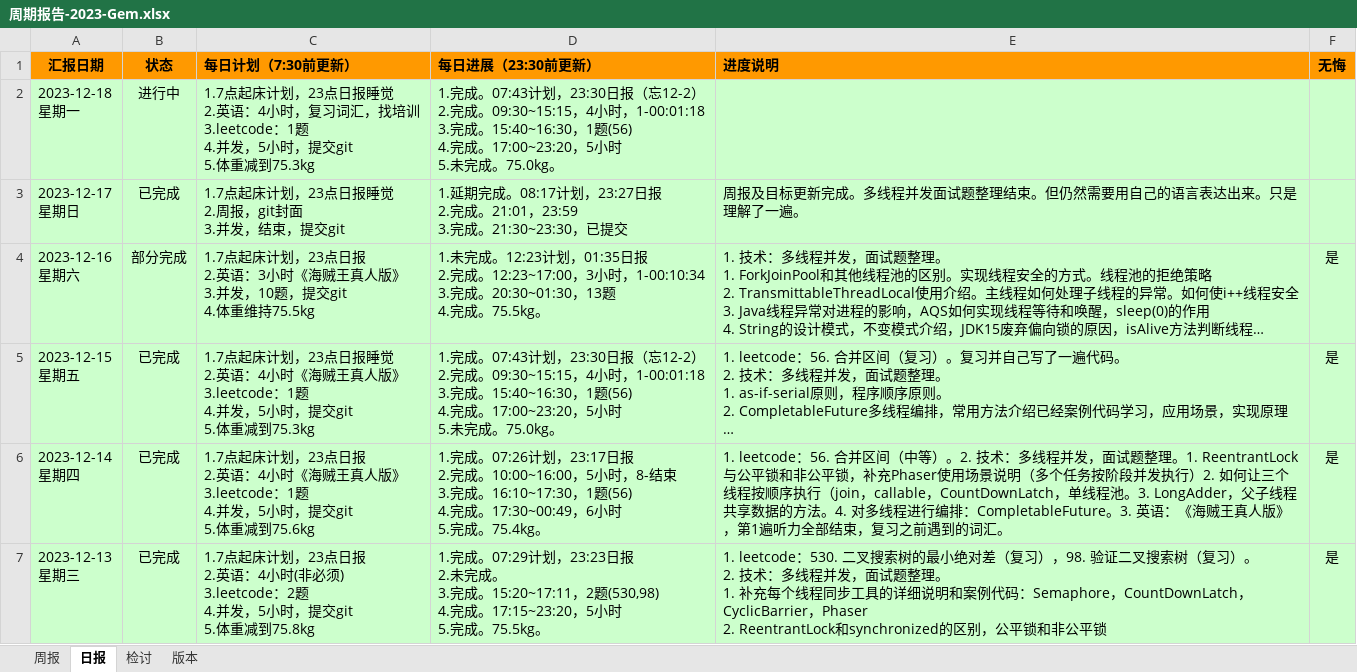
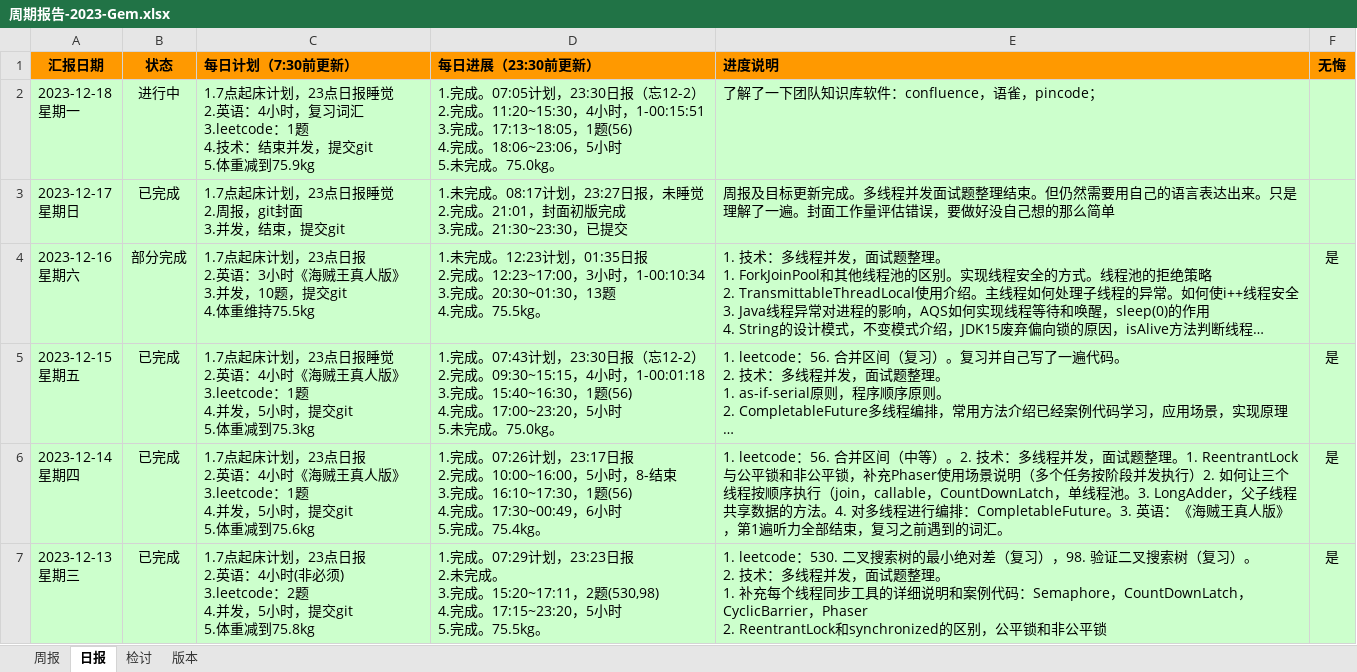
Before and after one commit to namelessmyth/beFreeCoder, an Excel workbook: docs/report/周期报告-2023-Gem.xlsx, sheet 日报, drawn as a sheet; only a part is shown; long unchanged cells end in …; values as stored, in another font and other column widths than the file's, no borders; conditional formats not drawn; ↵ is a line break in a cell; the diff names each change by its address in the sheet, - before the commit and + after, or states it on an @@ line.

```diff
--- a/docs/report/周期报告-2023-Gem.xlsx (sheet 日报)
+++ b/docs/report/周期报告-2023-Gem.xlsx (sheet 日报)
-C2 (每日计划（7:30前更新）): …复习词汇，找培训 ↵ 3.leetcode：1题 ↵ 4.并发，5小时，提交git ↵ 5.体重减到75.3kg
+C2 (每日计划（7:30前更新）): …复习词汇 ↵ 3.leetcode：1题 ↵ 4.技术：结束并发，提交git ↵ 5.体重减到75.9kg
-D2 (每日进展（23:30前更新）): 1.完成。07:43计划，23:30日报（忘12-2） ↵ 2.完成。09:30~15:15，4小时，1-00:01:18 ↵ 3.完成。15:40~16:30，1题(56) ↵ 4.完成。17:00~23:20，5小时…
+D2 (每日进展（23:30前更新）): 1.完成。07:05计划，23:30日报（忘12-2） ↵ 2.完成。11:20~15:30，4小时，1-00:15:51 ↵ 3.完成。17:13~18:05，1题(56) ↵ 4.完成。18:06~23:06，5小时…
-E2 (进度说明): (empty)
+E2 (进度说明): 了解了一下团队知识库软件：confluence，语雀，pincode；
-D3 (每日进展（23:30前更新）): 1.延期完成。08:17计划，23:27日报 ↵ 2.完成。21:01，23:59 ↵ 3.完成。…
+D3 (每日进展（23:30前更新）): 1.未完成。08:17计划，23:27日报，未睡觉 ↵ 2.完成。21:01，封面初版完成 ↵ 3.完成。…
-E3 (进度说明): …了一遍。
+E3 (进度说明): …了一遍。封面工作量评估错误，要做好没自己想的那么简单
```
Also changed, not shown: 11 other files.
